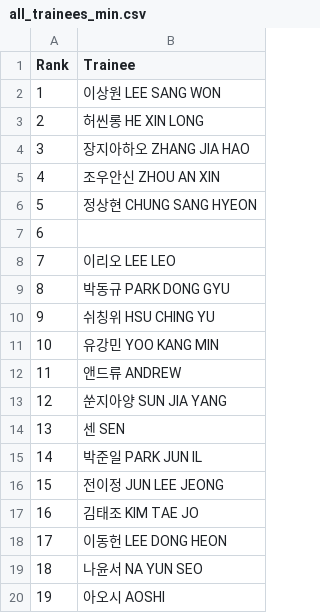
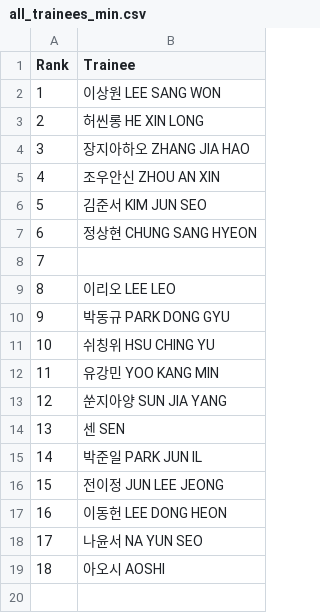
Before and after one commit to b2p-analysis/fancams, a CSV file: data/all_trainees_min.csv, drawn as a sheet; removed rows and columns are numbered as before the commit, all else as after; the diff names each change by its address in the sheet, - before the commit and + after, or states it on an @@ line.

```diff
--- a/data/all_trainees_min.csv
+++ b/data/all_trainees_min.csv
+row 6: 5 | 김준서 KIM JUN SEO
@@ column A (Rank) renumbered from row 7 down @@
-row 12: 11 | 앤드류 ANDREW
-row 17: 16 | 김태조 KIM TAE JO
```
Also changed, not shown: data/history.csv, data/top8_comments.csv, 5 other files.
